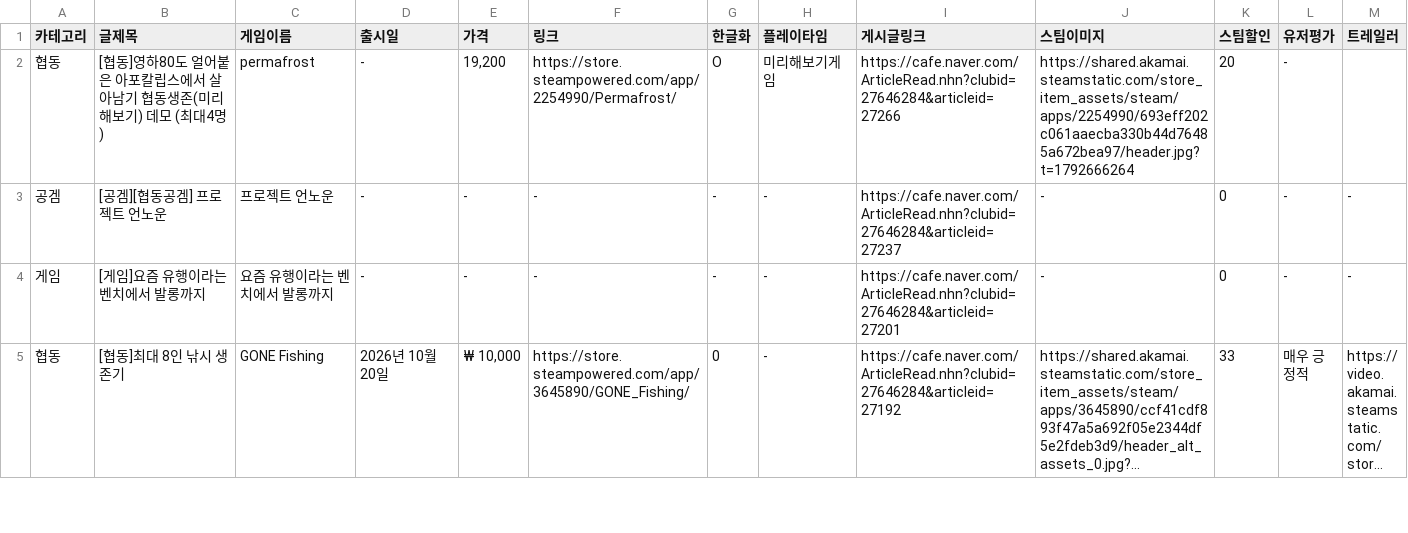
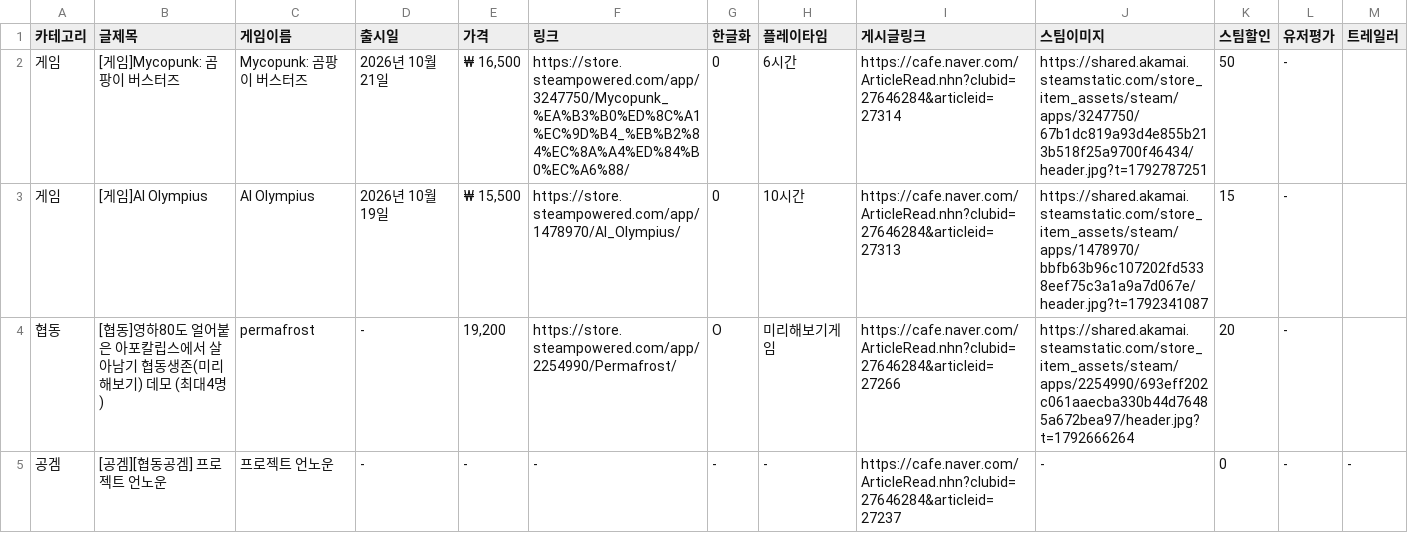
Before and after one commit to xnoa03/harry-game-list, a CSV file: harry_game_list_final.csv, drawn as a sheet; only a part is shown; the shorter side is filled out with more unchanged rows; long unchanged cells end in ….

```diff
--- a/harry_game_list_final.csv
+++ b/harry_game_list_final.csv
@@ -1,2 +1,4 @@
 카테고리,글제목,게임이름,출시일,가격,링크,한글화,플레이타임,게시글링크,스팀이미지,스팀할인,유저평가,트레일러
+게임,[게임]Mycopunk: 곰팡이 버스터즈,Mycopunk: 곰팡이 버스터즈,2026년 10월 21일,"₩ 16,500",https://store.steampowered.com/app/3247750/Mycopunk_%EA%B3%B0%ED%8C%A1%EC%9D%B4_%EB%B2%84%EC%8A%A4%ED%84%B0%EC%A6%88/,0,6시간,https://cafe.naver.com/ArticleRead.nhn?clubid=27646284&articleid=27314,https://shared.akamai.steamstatic.com/store_item_assets/steam/apps/3247750/67b1dc819a93d4e855b213b518f25a9700f46434/header.jpg?t=1792787251,50,-,
+게임,[게임]AI Olympius,AI Olympius,2026년 10월 19일,"₩ 15,500",https://store.steampowered.com/app/1478970/AI_Olympius/,0,10시간,https://cafe.naver.com/ArticleRead.nhn?clubid=27646284&articleid=27313,https://shared.akamai.steamstatic.com/store_item_assets/steam/apps/1478970/bbfb63b96c107202fd5338eef75c3a1a9a7d067e/header.jpg?t=1792341087,15,-,
 협동,[협동]영하80도 얼어붙은 아포칼립스에서 살아남기 협동생존(미리해보기) 데모 (최대4명),permafrost,-,"19,200",https://store.steampowered.com/app/2254990/Permafrost/,O,미리해보기게임,https://cafe.naver.com/ArticleRead.nhn?clubid=27646284&articleid=27266,https://shared.akamai.steamstatic.com/store_item_assets/steam/apps/2254990/693eff202c061aaecba330b44d76485a672bea97/header.jpg?t=1792666264,20,-,
```
Also changed, not shown: 1 other file.
